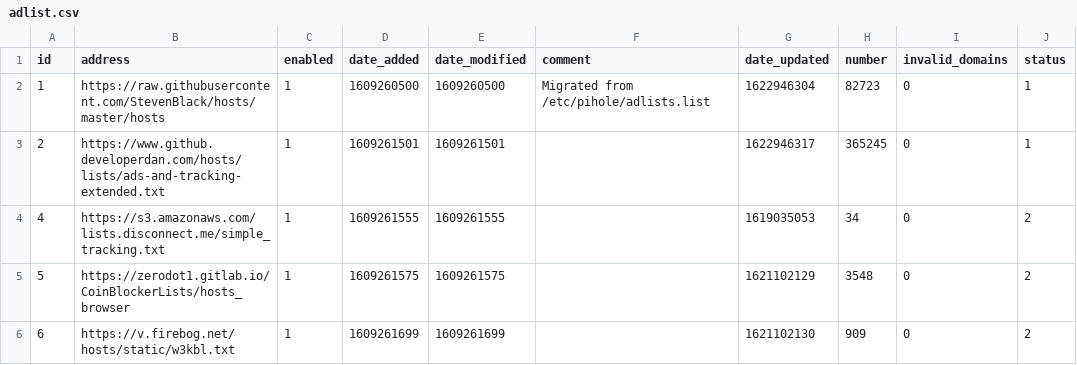
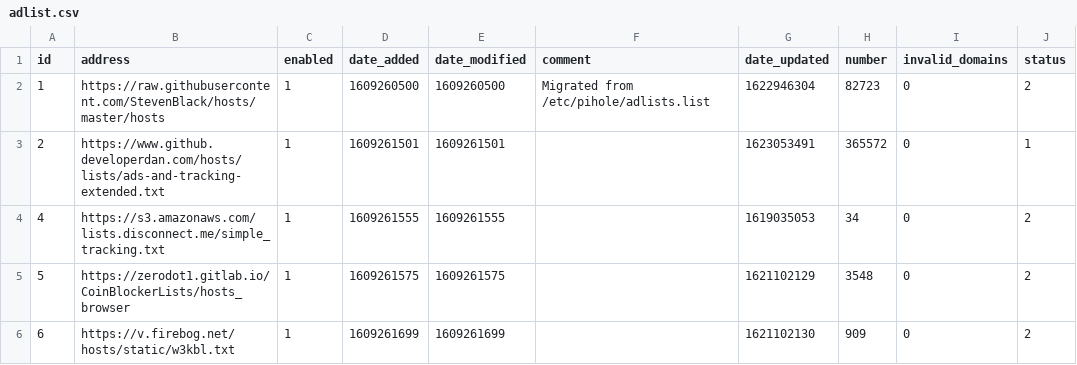
Before and after one commit to sigsgaard/Pihole-sync, a CSV file: adlist.csv, drawn as a sheet.

Commit message:
Updated juni  7, 2021 10:12

```diff
--- a/adlist.csv
+++ b/adlist.csv
@@ -1,4 +1,4 @@
 id,address,enabled,date_added,date_modified,comment,date_updated,number,invalid_domains,status
-1,https://raw.githubusercontent.com/StevenBlack/hosts/master/hosts,1,1609260500,1609260500,"Migrated from /etc/pihole/adlists.list",1622946304,82723,0,1
-2,https://www.github.developerdan.com/hosts/lists/ads-and-tracking-extended.txt,1,1609261501,1609261501,"",1622946317,365245,0,1
+1,https://raw.githubusercontent.com/StevenBlack/hosts/master/hosts,1,1609260500,1609260500,"Migrated from /etc/pihole/adlists.list",1622946304,82723,0,2
+2,https://www.github.developerdan.com/hosts/lists/ads-and-tracking-extended.txt,1,1609261501,1609261501,"",1623053491,365572,0,1
 4,https://s3.amazonaws.com/lists.disconnect.me/simple_tracking.txt,1,1609261555,1609261555,"",1619035053,34,0,2
```
